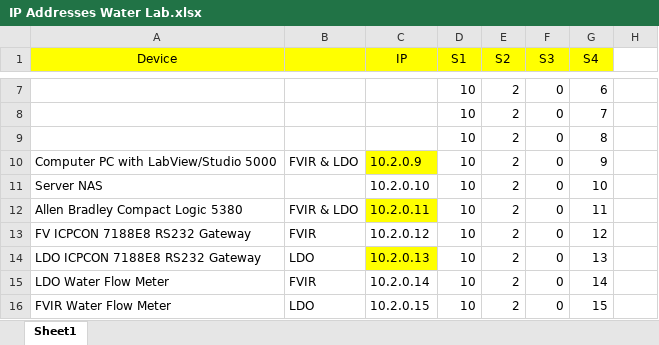
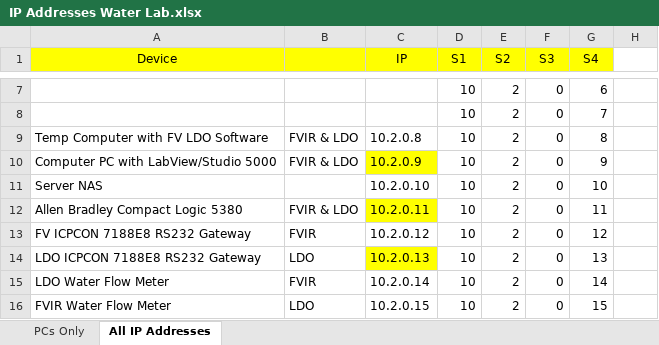
Before and after one commit to 220038920/Technology-Lab, an Excel workbook: NI-2010/Trunk/Hybrid Water Heater/Documentation/IP Addresses Water Lab.xlsx, sheet All IP Addresses, drawn as a sheet; only a part is shown, gaps mark what is left out; values as stored, in another font and other column widths than the file's, no borders; the diff names each change by its address in the sheet, - before the commit and + after, or states it on an @@ line.

```diff
--- a/NI-2010/Trunk/Hybrid Water Heater/Documentation/IP Addresses Water Lab.xlsx (sheet All IP Addresses)
+++ b/NI-2010/Trunk/Hybrid Water Heater/Documentation/IP Addresses Water Lab.xlsx (sheet All IP Addresses)
-sheet tab: Sheet1
+sheet tab: All IP Addresses
+sheet tab: PCs Only
-A9 (Device): (empty)
+A9 (Device): Temp Computer with FV LDO Software
-B9: (empty)
+B9: FVIR & LDO
-C9 (IP): (empty)
+C9 (IP): 10.2.0.8
```
Also changed, not shown: charts or pictures, 30 other files.
